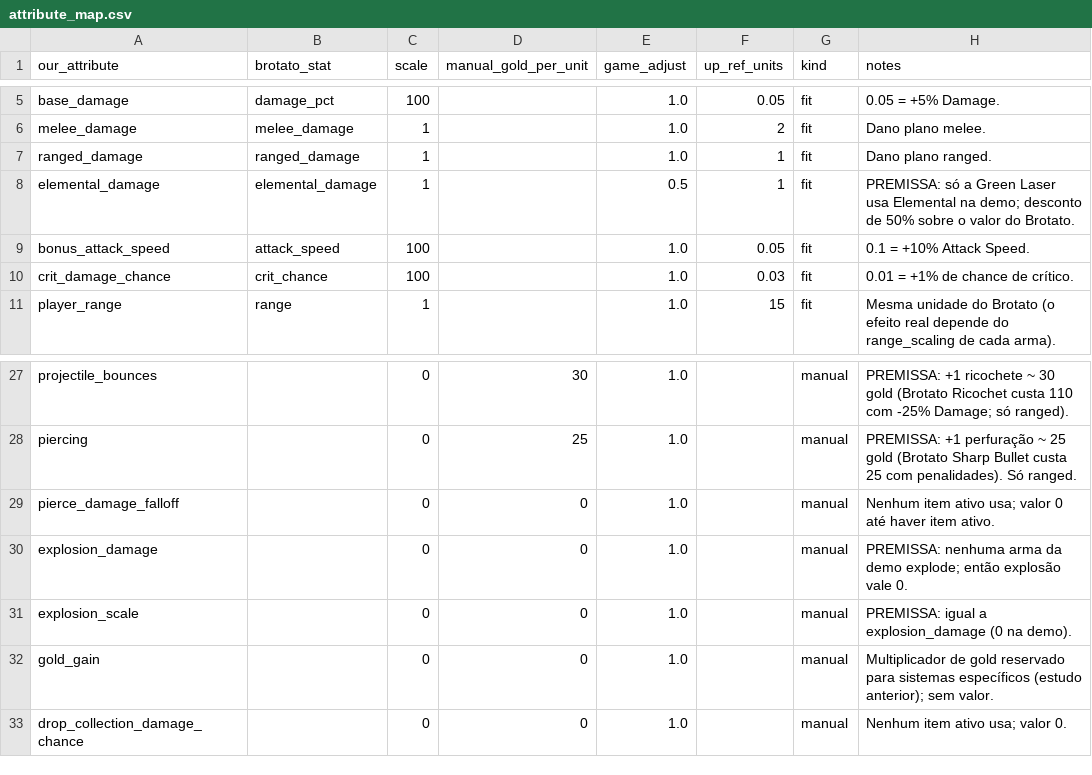
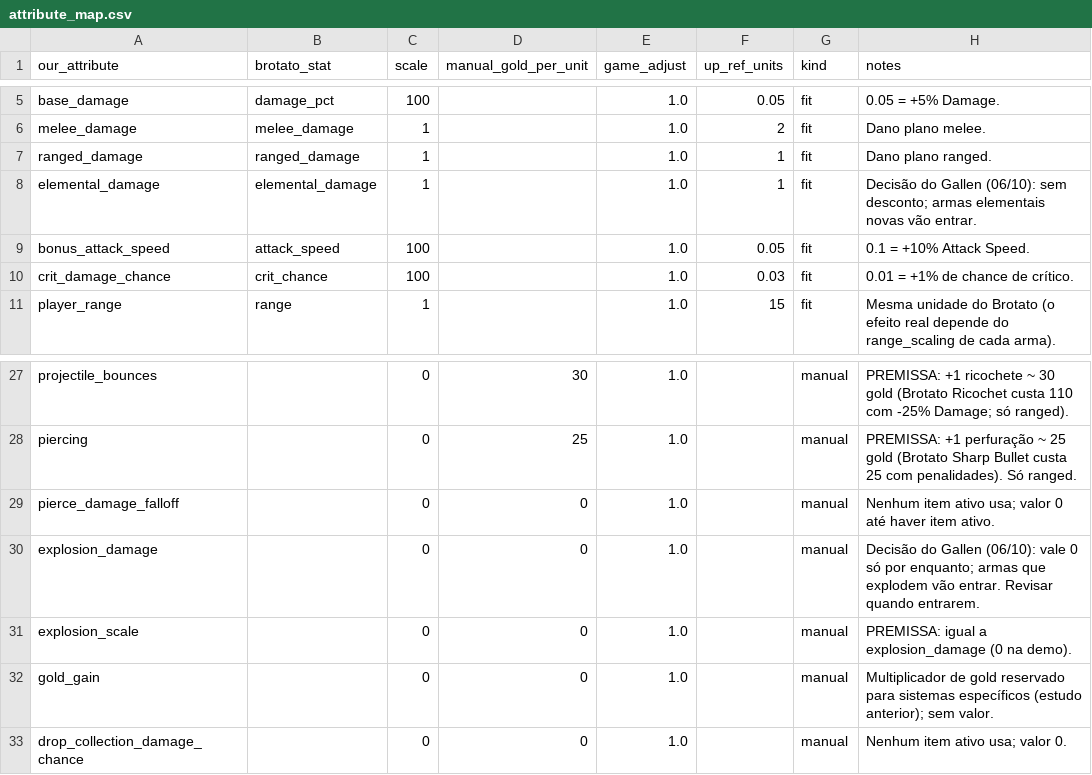
Before and after one commit to GallenSnow/underpants-hero-telemetry, a CSV file: balance/data/attribute_map.csv, drawn as a sheet; only a part is shown, gaps mark what is left out.

```diff
--- a/balance/data/attribute_map.csv
+++ b/balance/data/attribute_map.csv
@@ -7,3 +7,3 @@ melee_damage,melee_damage,1,,1.0,2,fit,Dano plano melee.
 ranged_damage,ranged_damage,1,,1.0,1,fit,Dano plano ranged.
-elemental_damage,elemental_damage,1,,0.5,1,fit,PREMISSA: só a Green Laser usa Elemental na demo; desconto de 50% sobre o valor do Brotato.
+elemental_damage,elemental_damage,1,,1.0,1,fit,Decisão do Gallen (06/10): sem desconto; armas elementais novas vão entrar.
 bonus_attack_speed,attack_speed,100,,1.0,0.05,fit,0.1 = +10% Attack Speed.
@@ -29,3 +29,3 @@ piercing,,0,25,1.0,,manual,PREMISSA: +1 perfuração ~ 25 gold (Brotato Sharp Bu
 pierce_damage_falloff,,0,0,1.0,,manual,Nenhum item ativo usa; valor 0 até haver item ativo.
-explosion_damage,,0,0,1.0,,manual,PREMISSA: nenhuma arma da demo explode; então explosão vale 0.
+explosion_damage,,0,0,1.0,,manual,Decisão do Gallen (06/10): vale 0 só por enquanto; armas que explodem vão entrar. Revisar quando entrarem.
 explosion_scale,,0,0,1.0,,manual,PREMISSA: igual a explosion_damage (0 na demo).
```
Also changed, not shown: balance/output/item_values.csv, 2 other files.
